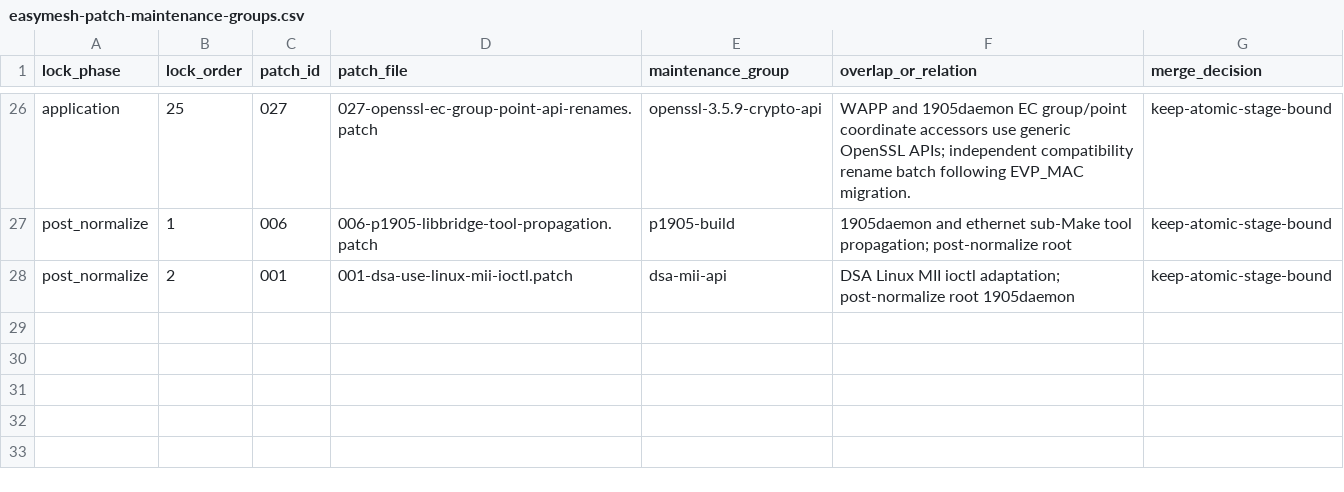
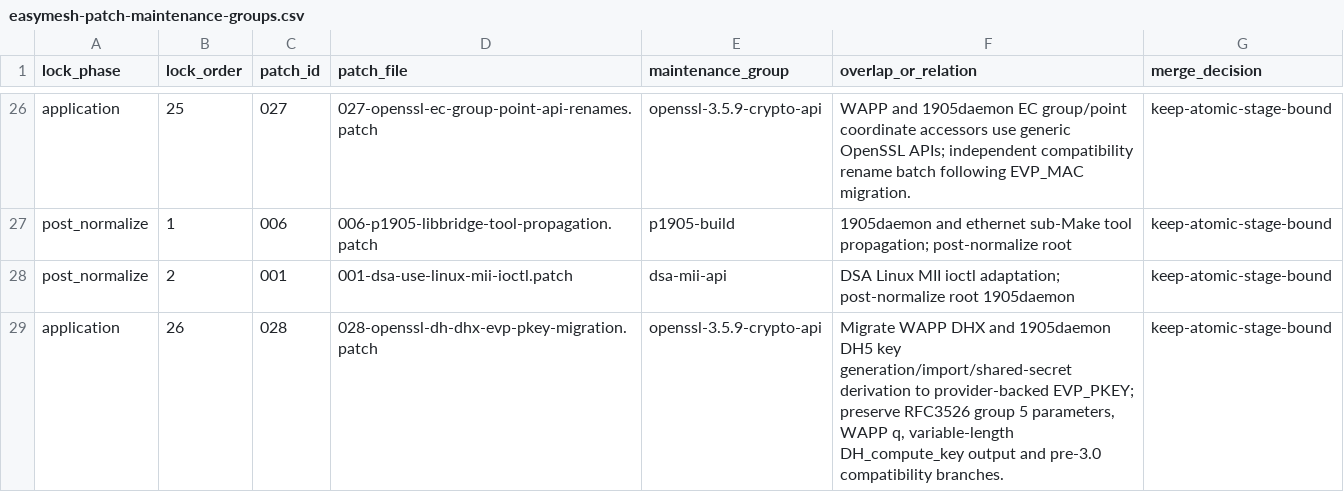
Before and after one commit to laodadelaoda/immortalwrt-mt798x-rebase, a CSV file: docs/easymesh-patch-maintenance-groups.csv, drawn as a sheet; only a part is shown, gaps mark what is left out.

```diff
--- a/docs/easymesh-patch-maintenance-groups.csv
+++ b/docs/easymesh-patch-maintenance-groups.csv
@@ -28 +28,2 @@ post_normalize,1,006,006-p1905-libbridge-tool-propagation.patch,p1905-build,"190
 post_normalize,2,001,001-dsa-use-linux-mii-ioctl.patch,dsa-mii-api,"DSA Linux MII ioctl adaptation; post-normalize root 1905daemon",keep-atomic-stage-bound
+application,26,028,028-openssl-dh-dhx-evp-pkey-migration.patch,openssl-3.5.9-crypto-api,"Migrate WAPP DHX and 1905daemon DH5 key generation/import/shared-secret derivation to provider-backed EVP_PKEY; preserve RFC3526 group 5 parameters, WAPP q, variable-length DH_compute_key output and pre-3.0 compatibility branches.",keep-atomic-stage-bound
```
Also changed, not shown: docs/audit/easymesh-patch-dependencies.csv, 3 other files.
